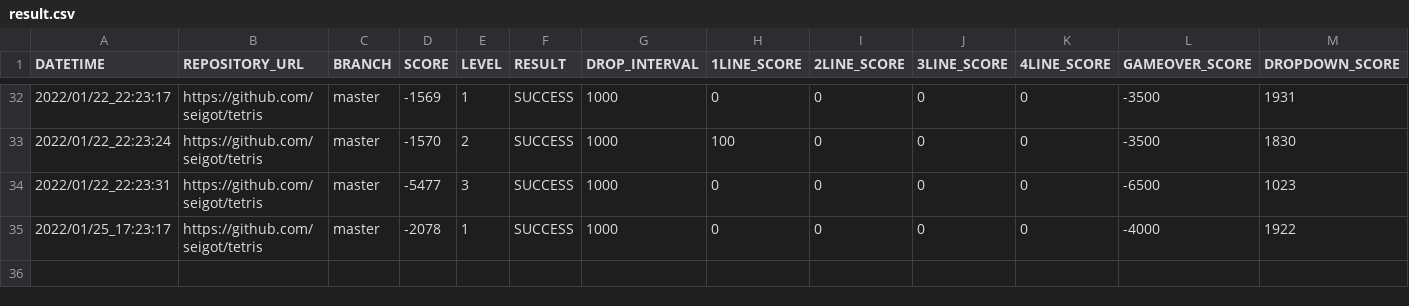
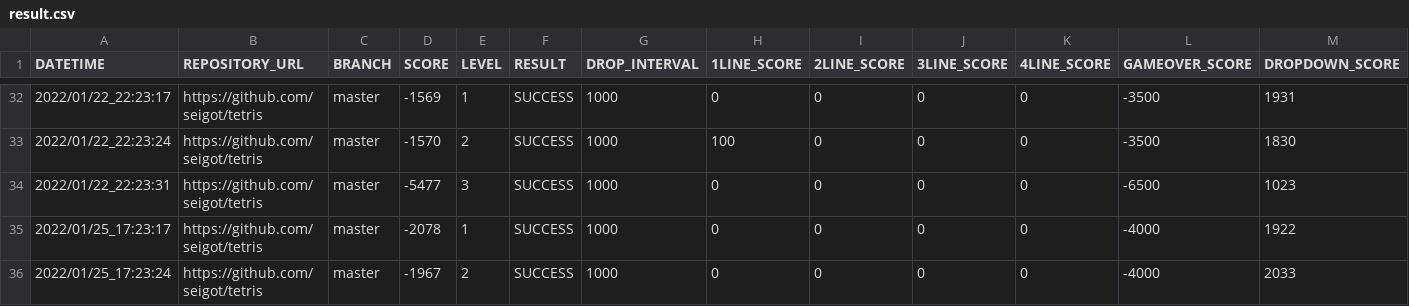
Before and after one commit to ChallengeClub/tetris_score_server, a CSV file: log/result.csv, drawn as a sheet; only a part is shown, gaps mark what is left out; rows hold the shown columns only; the diff names each change by its address in the sheet, - before the commit and + after, or states it on an @@ line.

Commit message:
update result

```diff
--- a/log/result.csv
+++ b/log/result.csv
+row 36: 2022/01/25_17:23:24 | https://github.com/seigot/tetris | master | -1967 | 2 | SUCCESS | 1000 | 0 | 0 | 0 | 0 | -4000 | 2033
```
Also changed, not shown: log/result_level_2.csv, log/result_ranking_level_2.csv.
